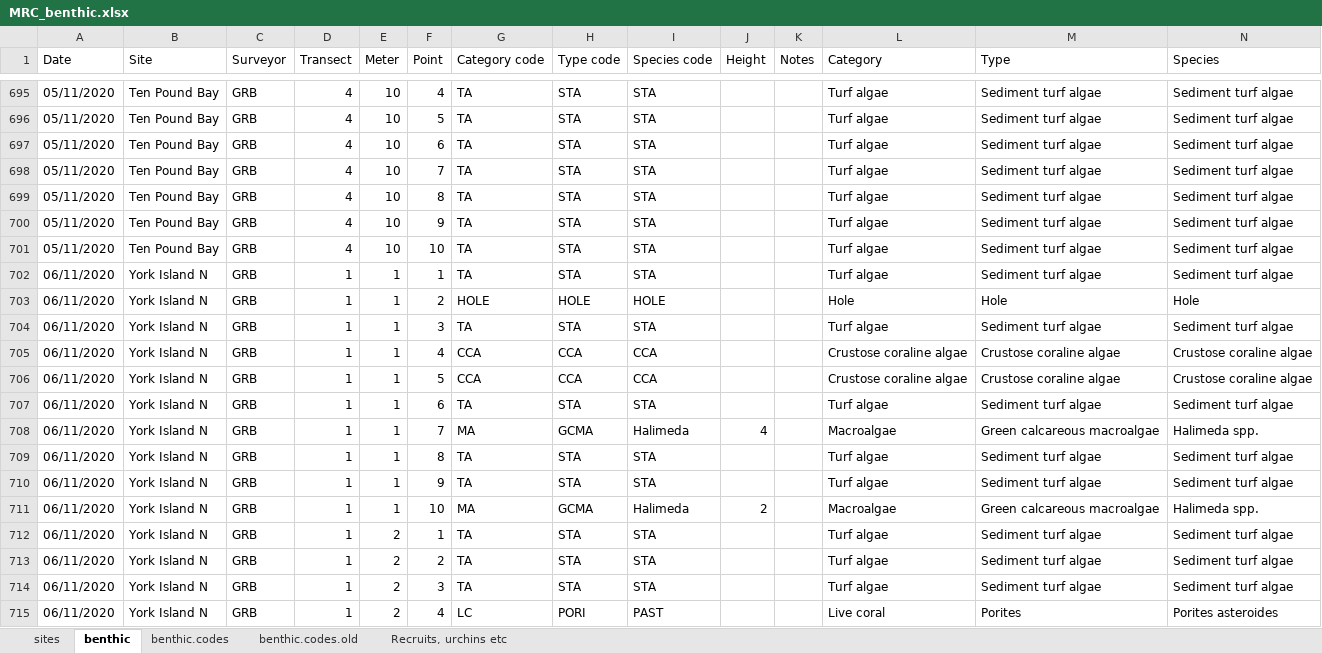
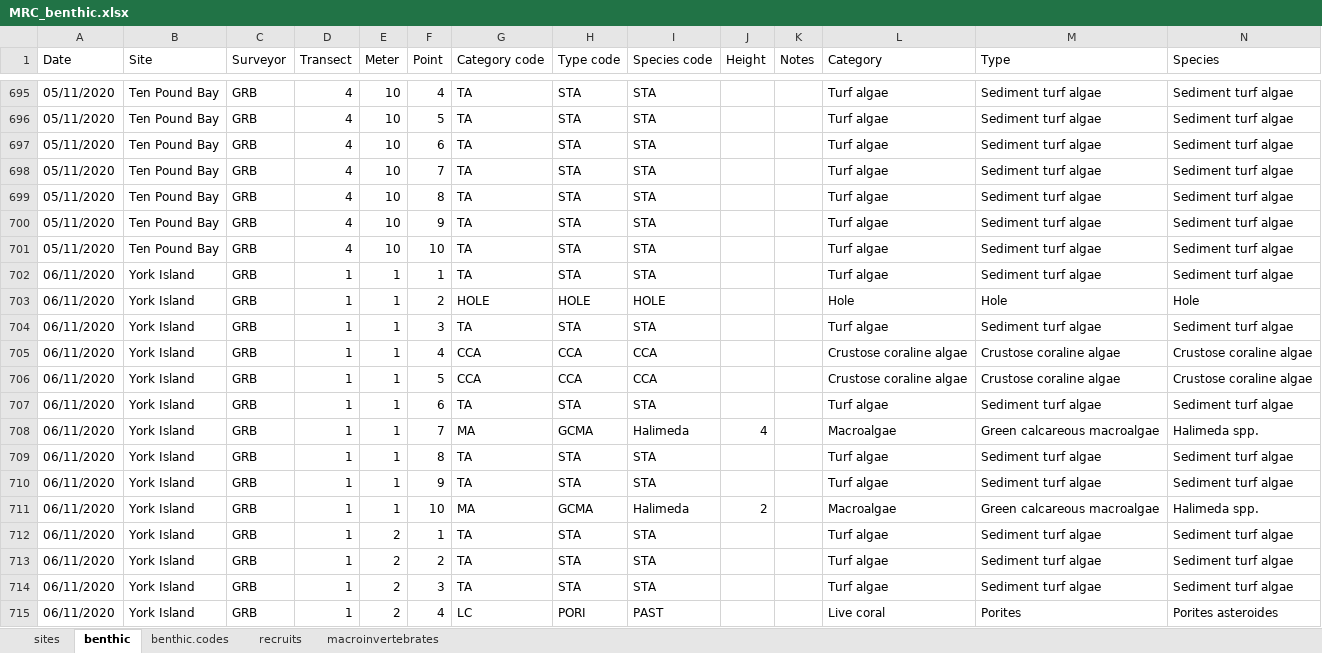
Before and after one commit to molwilson/mrc, an Excel workbook: data/MRC_benthic.xlsx, sheet benthic, drawn as a sheet; only a part is shown, gaps mark what is left out; values as stored, in another font and other column widths than the file's, no cell formats; the diff covers the shown part only; the diff names each change by its address in the sheet, - before the commit and + after, or states it on an @@ line.

```diff
--- a/data/MRC_benthic.xlsx (sheet benthic)
+++ b/data/MRC_benthic.xlsx (sheet benthic)
-sheet tab: Recruits, urchins etc
+sheet tab: recruits
@@ sheet tab hidden: benthic.codes.old @@
+sheet tab: macroinvertebrates
-B702:B715 (Site): York Island N
+B702:B715 (Site): York Island
```
Also changed, not shown: 1574 edited cells elsewhere in this sheet, sheet benthic.codes, sheet recruits, cell formats, formulas that keep their value, data/mrc_fish.xlsx, 8 other files.
